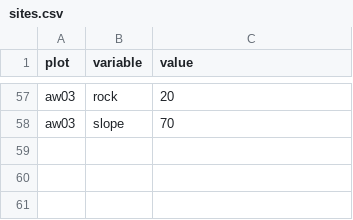
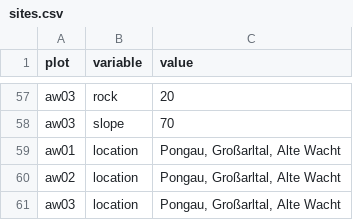
Before and after one commit to rforge/vegsoup, a CSV file: testing/alte wacht dta/sites.csv, drawn as a sheet; only a part is shown, gaps mark what is left out.

Commit message:
git-svn-id: svn://svn.r-forge.r-project.org/svnroot/vegsoup@271 edb9625f-4e0d-4859-8d74-9fd3b1da38cb

```diff
--- a/testing/alte wacht dta/sites.csv
+++ b/testing/alte wacht dta/sites.csv
@@ -58 +58,4 @@
 "aw03";"slope";70
+"aw01";"location";"Pongau, Großarltal, Alte Wacht"
+"aw02";"location";"Pongau, Großarltal, Alte Wacht"
+"aw03";"location";"Pongau, Großarltal, Alte Wacht"
```
